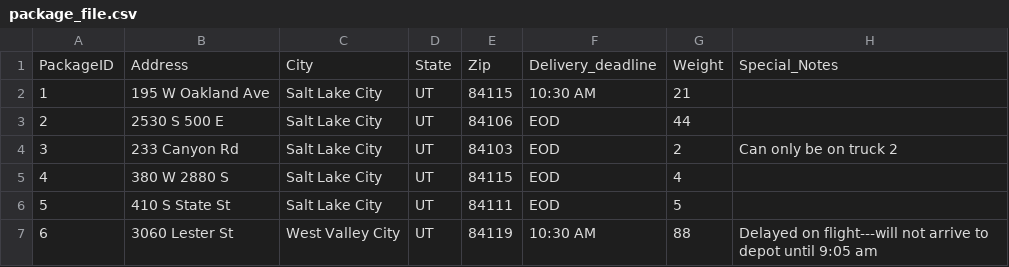
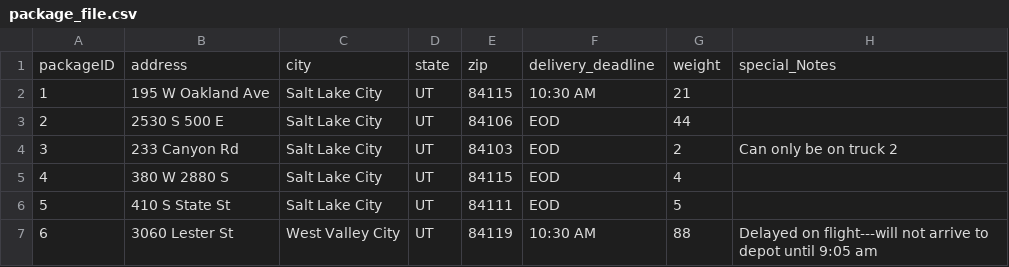
Before and after one commit to maker79/wgu_C950, a CSV file: data/package_file.csv, drawn as a sheet; only a part is shown; removed rows and columns are numbered as before the commit, all else as after; the diff names each change by its address in the sheet, - before the commit and + after, or states it on an @@ line.

```diff
--- a/data/package_file.csv
+++ b/data/package_file.csv
-row 1: PackageID | Address | City | State | Zip | Delivery_deadline | Weight | Special_Notes
+row 1: packageID | address | city | state | zip | delivery_deadline | weight | special_Notes
```
Also changed, not shown: data/distances_file.csv, 6 other files.
